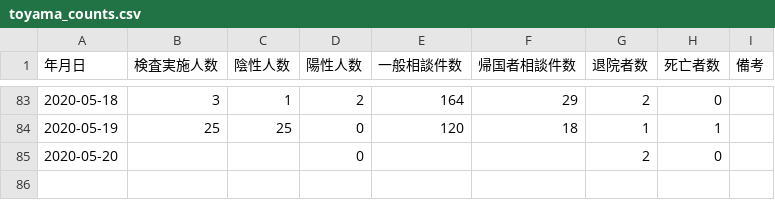
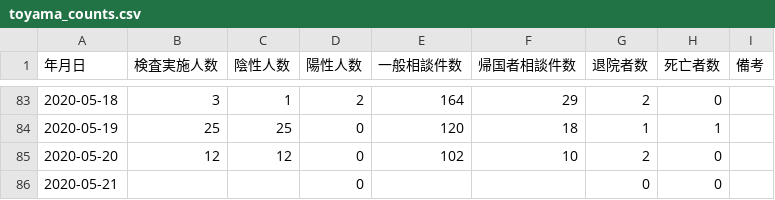
Before and after one commit to imabari/toyama-covid19, a CSV file: toyama_counts.csv, drawn as a sheet; only a part is shown, gaps mark what is left out.

```diff
--- a/toyama_counts.csv
+++ b/toyama_counts.csv
@@ -84,2 +84,3 @@
 2020-05-19,25,25,0,120,18,1,1,
-2020-05-20,,,0,,,2,0,
+2020-05-20,12,12,0,102,10,2,0,
+2020-05-21,,,0,,,0,0,
```
Also changed, not shown: 160001_toyama_covid19_call_center.csv, 160001_toyama_covid19_confirm_negative.csv, 4 other files.
